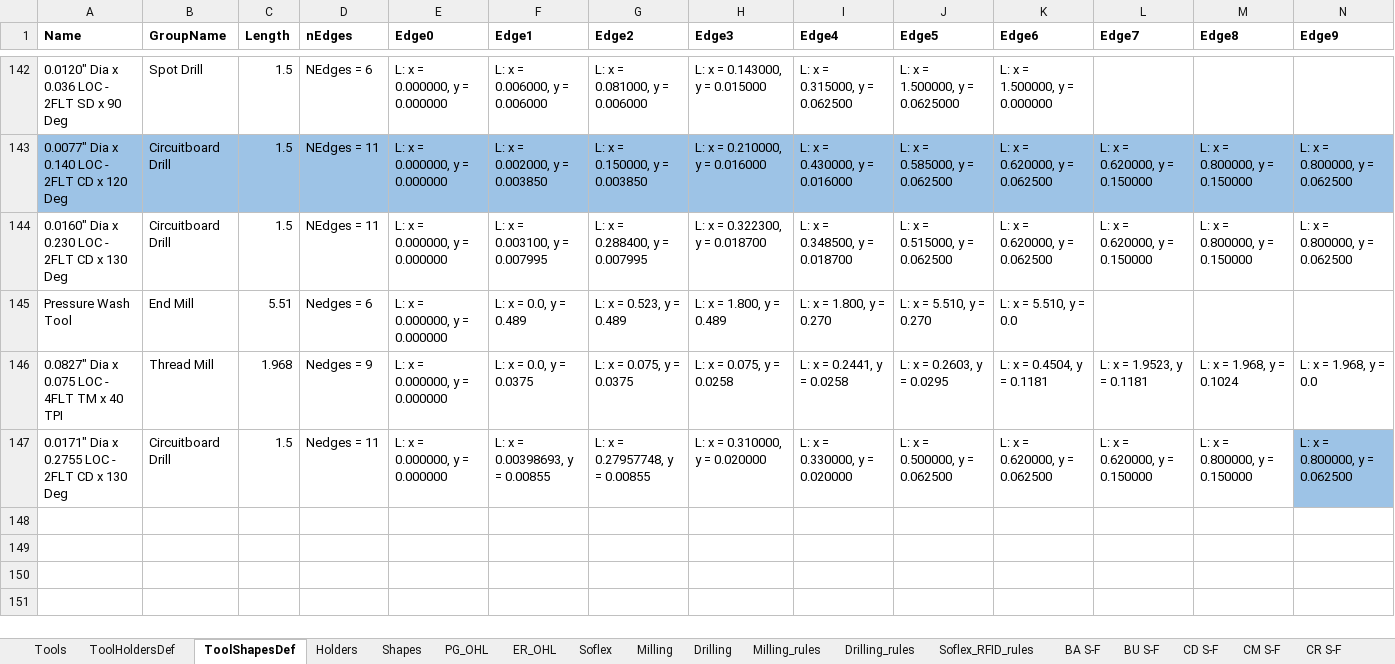
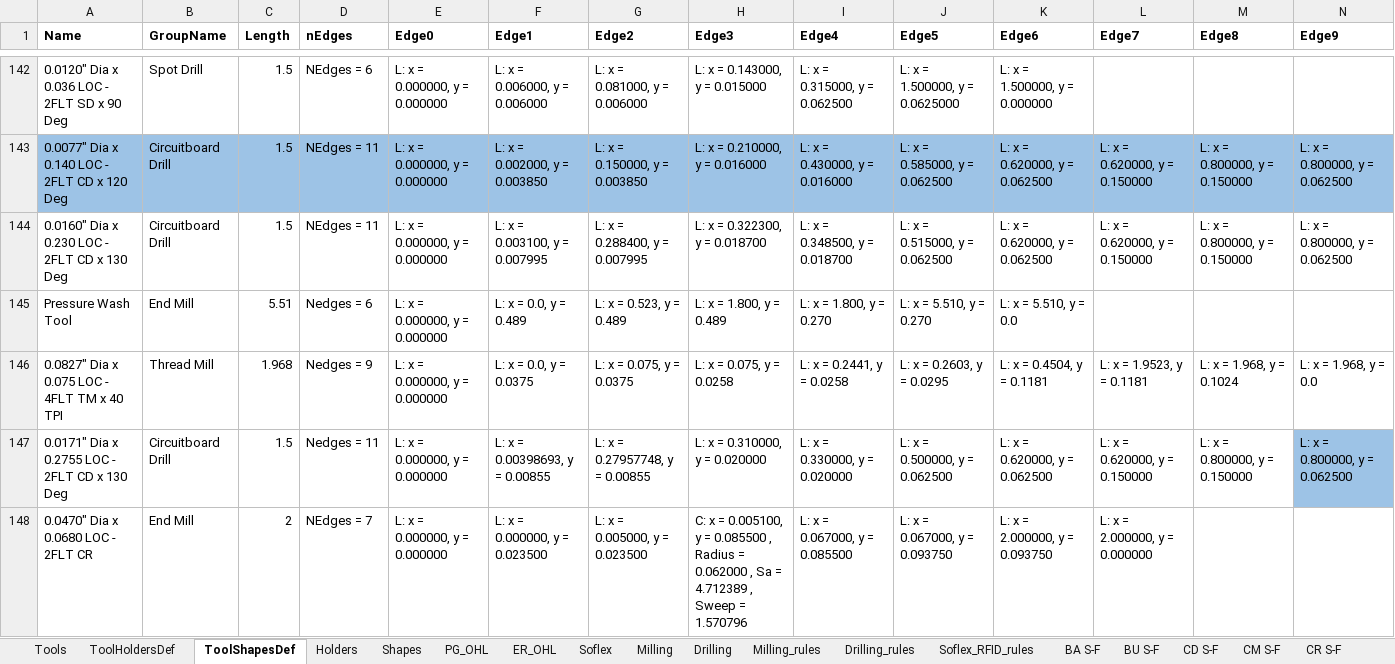
Before and after one commit to Uncreate/EssaiControlPanel, an Excel workbook: BOM.xlsx, sheet ToolShapesDef, drawn as a sheet; only a part is shown, gaps mark what is left out; values as stored, in another font and other column widths than the file's, no borders; 1 other sheet too large or unreadable and not compared; rows hold the shown columns only; the diff names each change by its address in the sheet, - before the commit and + after, or states it on an @@ line.

```diff
--- a/BOM.xlsx (sheet ToolShapesDef)
+++ b/BOM.xlsx (sheet ToolShapesDef)
+row 148: 0.0470" Dia x 0.0680 LOC - 2FLT CR | End Mill | 2 | NEdges = 7 | L: x = 0.000000, y = 0.000000 | L: x = 0.000000, y = 0.023500 | L: x = 0.005000, y = 0.023500 | C: x = 0.005100, y = 0.085500 , Radius = 0.062000 , Sa = 4.712389 , Sweep = 1.570796 | L: x = 0.067000, y = 0.085500 | L: x = 0.067000, y = 0.093750 | L: x = 2.000000, y = 0.093750 | L: x = 2.000000, y = 0.000000
```
Also changed, not shown: 4 other files.
